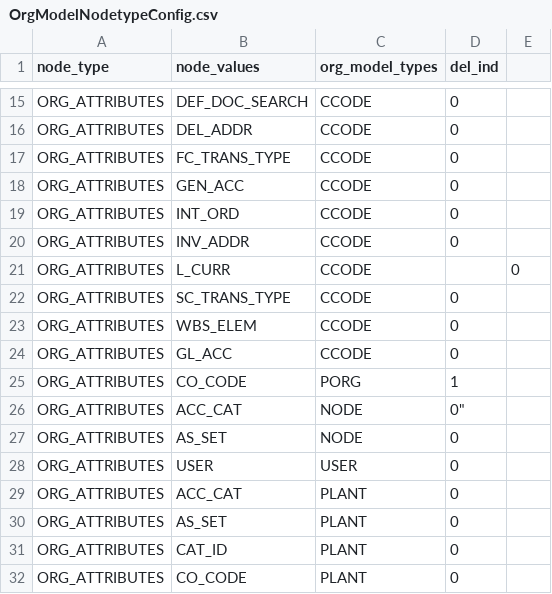
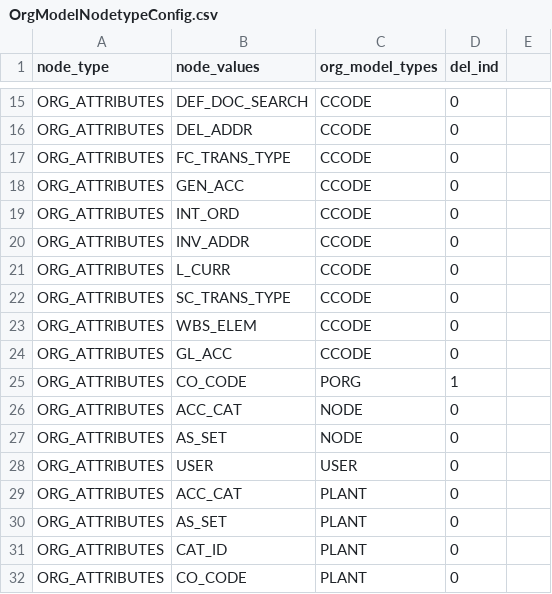
Before and after one commit to HG-ADMIN-2019/procurezy, a CSV file: MajjakaScript/application_data/OrgModelNodetypeConfig.csv, drawn as a sheet; only a part is shown, gaps mark what is left out; the diff names each change by its address in the sheet, - before the commit and + after, or states it on an @@ line.

```diff
--- a/MajjakaScript/application_data/OrgModelNodetypeConfig.csv
+++ b/MajjakaScript/application_data/OrgModelNodetypeConfig.csv
-D21 (del_ind): (empty)
+D21 (del_ind): 0
-E21: 0
+E21: (empty)
-D26 (del_ind): 0"
+D26 (del_ind): 0
```
Also changed, not shown: MajjakaScript/application_data/emailcontents.csv, 2 other files.
